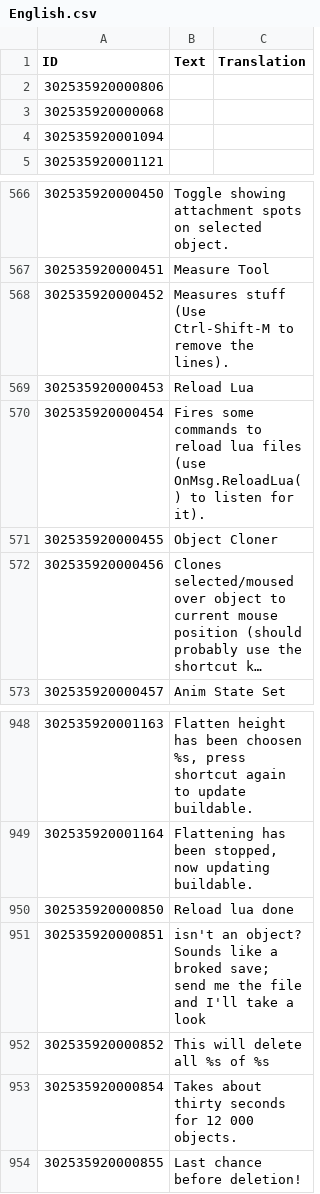
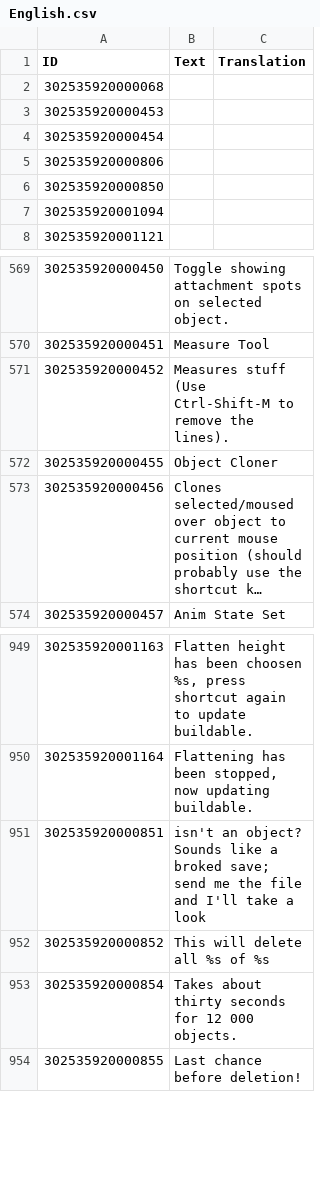
Before and after one commit to ChoGGi/SurvivingMars_CheatMods, a CSV file: Expanded Cheat Menu/Locales/English.csv, drawn as a sheet; only a part is shown, gaps mark what is left out; long unchanged cells end in …; removed rows and columns are numbered as before the commit, all else as after; the diff names each change by its address in the sheet, - before the commit and + after, or states it on an @@ line.

```diff
--- a/Expanded Cheat Menu/Locales/English.csv
+++ b/Expanded Cheat Menu/Locales/English.csv
+row 2: 302535920000068
+row 3: 302535920000453
+row 4: 302535920000454
-A6 (ID): 302535920000068
+A6 (ID): 302535920000850
-row 569: 302535920000453 | Reload Lua
-row 570: 302535920000454 | Fires some commands to reload lua files (use OnMsg.ReloadLua() to listen for it).
-row 950: 302535920000850 | Reload lua done
```
Also changed, not shown: 6 other files.
